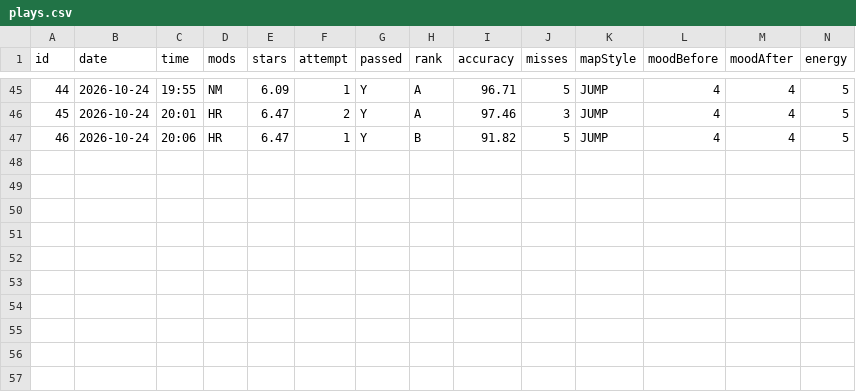
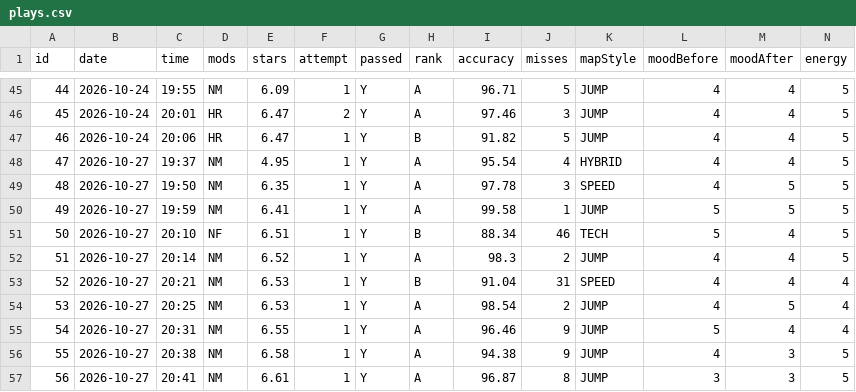
Before and after one commit to kweqtea/Dear-Data-Project-, a CSV file: My Dear Data Project - Jazib Uddin/DearData100/data/plays.csv, drawn as a sheet; only a part is shown, gaps mark what is left out; rows hold the shown columns only; the diff names each change by its address in the sheet, - before the commit and + after, or states it on an @@ line.

Commit message:
2026-10-27: 10 plays logged (56 total)
- Plays #47-56, all at home, 19:37-20:41 (first plays since 24 Oct)
- Ranks: 8 A, 2 B, no fails
- Stars 4.95-6.61; 9 NM, 1 NF (first NF play: #50 White Lily, tech)
- Best: #49 Chicago 99.58% with 1 miss, the highest acc in the log (312pp)
- Most misses in the log: #50, 46 misses on NF
- 20:52 of play today, 1h 44m logged in total

```diff
--- a/My Dear Data Project - Jazib Uddin/DearData100/data/plays.csv
+++ b/My Dear Data Project - Jazib Uddin/DearData100/data/plays.csv
+row 48: 47 | 2026-10-27 | 19:37 | NM | 4.95 | 1 | Y | A | 95.54 | 4 | HYBRID | 4 | 4 | 5
+row 49: 48 | 2026-10-27 | 19:50 | NM | 6.35 | 1 | Y | A | 97.78 | 3 | SPEED | 4 | 5 | 5
+row 50: 49 | 2026-10-27 | 19:59 | NM | 6.41 | 1 | Y | A | 99.58 | 1 | JUMP | 5 | 5 | 5
+row 51: 50 | 2026-10-27 | 20:10 | NF | 6.51 | 1 | Y | B | 88.34 | 46 | TECH | 5 | 4 | 5
+row 52: 51 | 2026-10-27 | 20:14 | NM | 6.52 | 1 | Y | A | 98.3 | 2 | JUMP | 4 | 4 | 5
+row 53: 52 | 2026-10-27 | 20:21 | NM | 6.53 | 1 | Y | B | 91.04 | 31 | SPEED | 4 | 4 | 4
+row 54: 53 | 2026-10-27 | 20:25 | NM | 6.53 | 1 | Y | A | 98.54 | 2 | JUMP | 4 | 5 | 4
+row 55: 54 | 2026-10-27 | 20:31 | NM | 6.55 | 1 | Y | A | 96.46 | 9 | JUMP | 5 | 4 | 4
+row 56: 55 | 2026-10-27 | 20:38 | NM | 6.58 | 1 | Y | A | 94.38 | 9 | JUMP | 4 | 3 | 5
+row 57: 56 | 2026-10-27 | 20:41 | NM | 6.61 | 1 | Y | A | 96.87 | 8 | JUMP | 3 | 3 | 5
```
